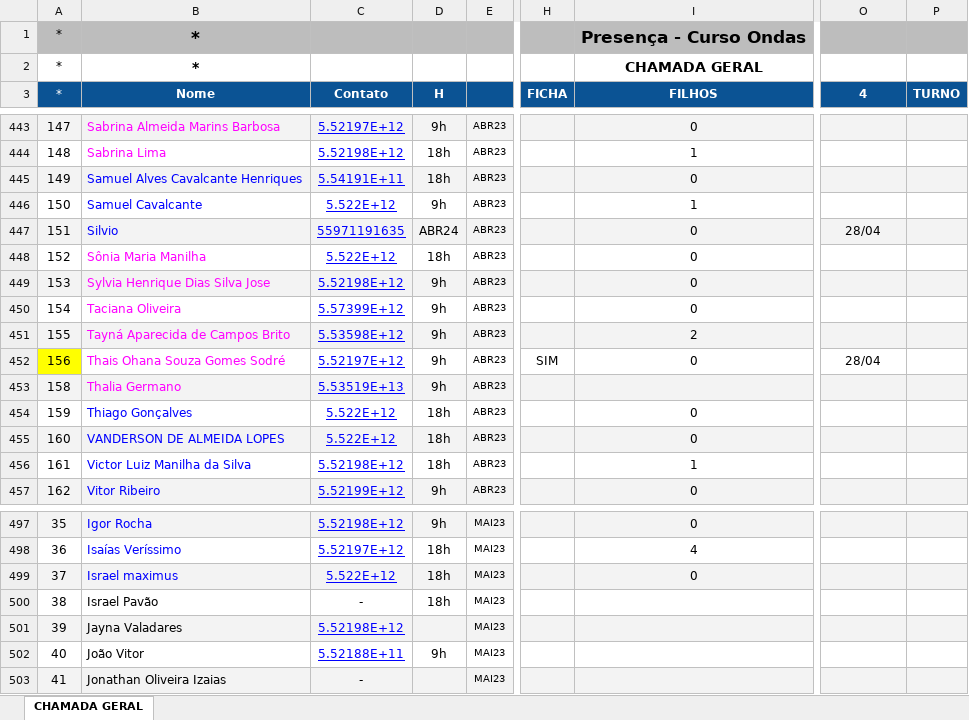
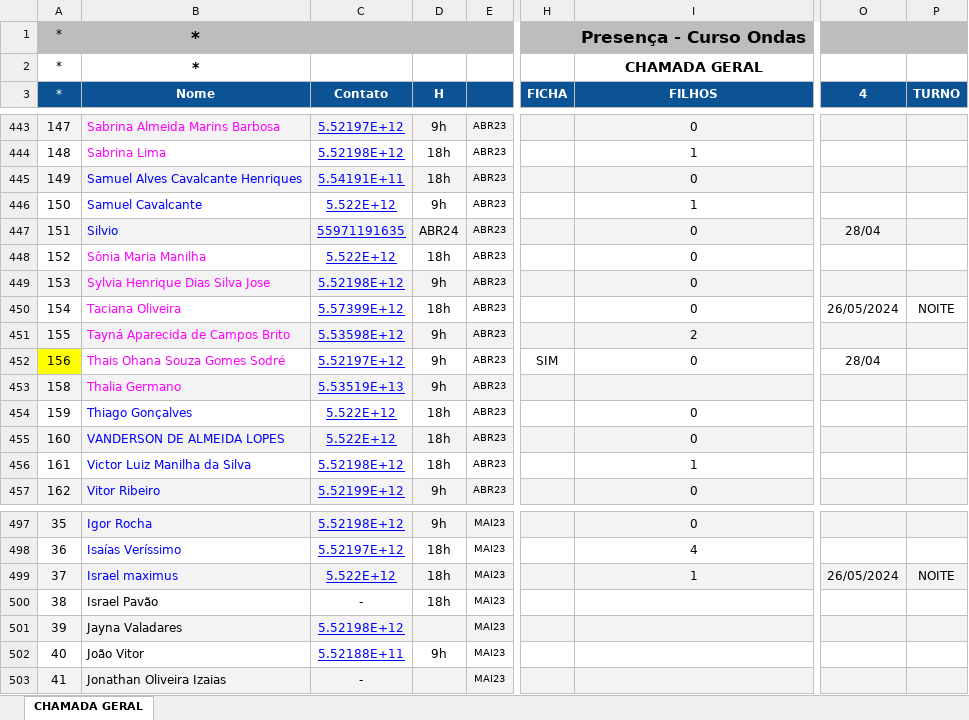
Before and after one commit to gabriel-eustaquio/ondasBack, an Excel workbook: chamada.xlsx, sheet CHAMADA GERAL, drawn as a sheet; only a part is shown, gaps mark what is left out; values as stored, in another font and other column widths than the file's, no borders; conditional formats not drawn; the diff covers the shown part only; the diff names each change by its address in the sheet, - before the commit and + after, or states it on an @@ line.

```diff
--- a/chamada.xlsx (sheet CHAMADA GERAL)
+++ b/chamada.xlsx (sheet CHAMADA GERAL)
-D450 (H): 9h
+D450 (H): 18h
-O450 (4): (empty)
+O450 (4): 26/05/2024
-P450 (TURNO): (empty)
+P450 (TURNO): NOITE
-I499 (FILHOS): 0
+I499 (FILHOS): 1
-O499 (4): (empty)
+O499 (4): 26/05/2024
-P499 (TURNO): (empty)
+P499 (TURNO): NOITE
```
Also changed, not shown: 1 added row and 16 edited cells elsewhere in this sheet, checkin.xlsx, 1 other file.
